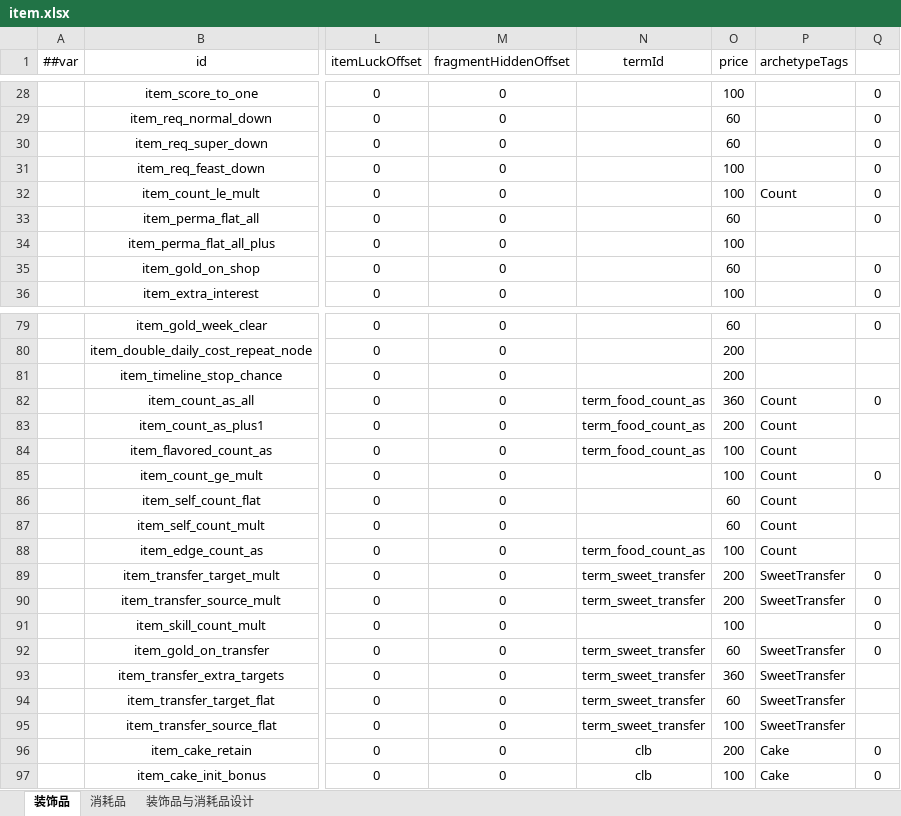
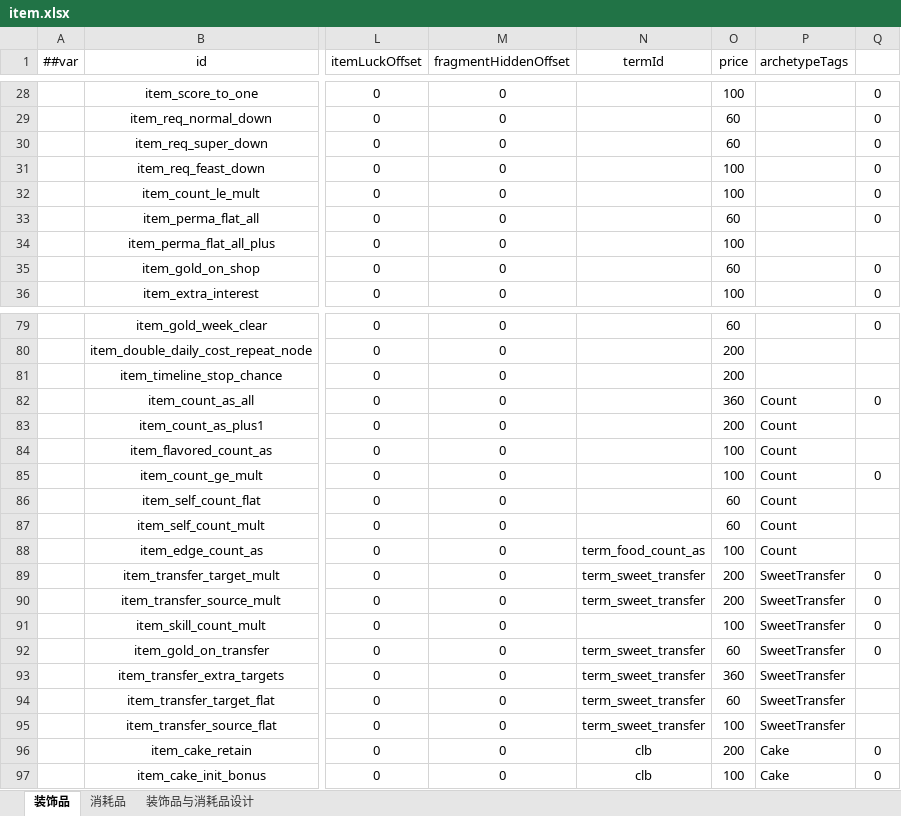
Before and after one commit to 2563495284/gourmetproject, an Excel workbook: GourmetProject/GameConfig/Datas/item.xlsx, sheet 装饰品, drawn as a sheet; only a part is shown, gaps mark what is left out; values as stored, in another font and other column widths than the file's, no borders; the diff names each change by its address in the sheet, - before the commit and + after, or states it on an @@ line.

```diff
--- a/GourmetProject/GameConfig/Datas/item.xlsx (sheet 装饰品)
+++ b/GourmetProject/GameConfig/Datas/item.xlsx (sheet 装饰品)
-P32 (archetypeTags): Count
+P32 (archetypeTags): (empty)
-N82:N84 (termId): term_food_count_as
+N82:N84 (termId): (empty)
-P91 (archetypeTags): (empty)
+P91 (archetypeTags): SweetTransfer
```
Also changed, not shown: GourmetProject/GameConfig/Datas/dish.xlsx, GourmetProject/GameConfig/Datas/term.xlsx, 25 other files.
